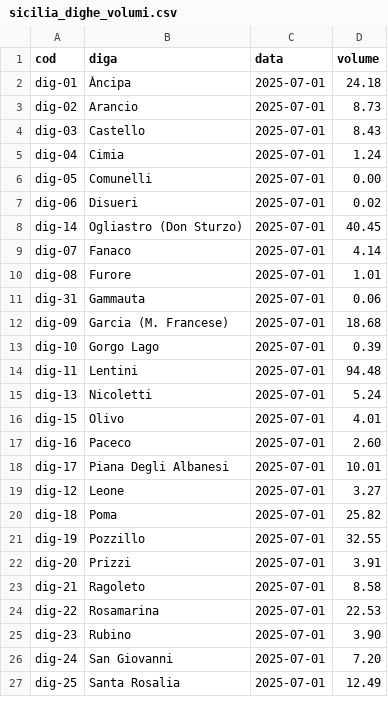
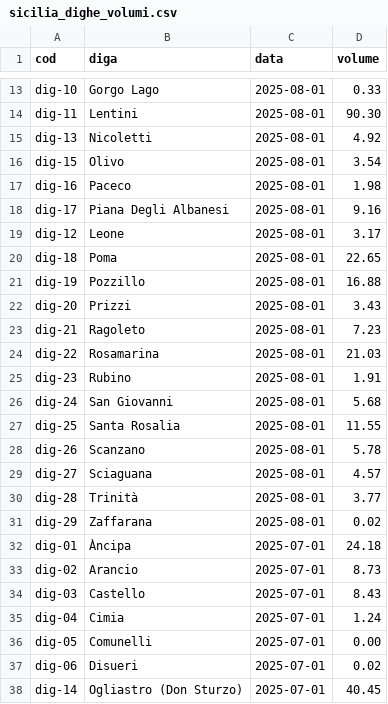
Before and after one commit to opendatasicilia/emergenza-idrica-sicilia, a CSV file: risorse/sicilia_dighe_volumi.csv, drawn as a sheet; only a part is shown, gaps mark what is left out; the shorter side is filled out with more unchanged rows; the diff covers the shown part only.

```diff
--- a/risorse/sicilia_dighe_volumi.csv
+++ b/risorse/sicilia_dighe_volumi.csv
@@ -2 +13,20 @@ cod,diga,data,volume
+dig-10,Gorgo Lago,2025-08-01,0.33
+dig-11,Lentini,2025-08-01,90.30
+dig-13,Nicoletti,2025-08-01,4.92
+dig-15,Olivo,2025-08-01,3.54
+dig-16,Paceco,2025-08-01,1.98
+dig-17,Piana Degli Albanesi,2025-08-01,9.16
+dig-12,Leone,2025-08-01,3.17
+dig-18,Poma,2025-08-01,22.65
+dig-19,Pozzillo,2025-08-01,16.88
+dig-20,Prizzi,2025-08-01,3.43
+dig-21,Ragoleto,2025-08-01,7.23
+dig-22,Rosamarina,2025-08-01,21.03
+dig-23,Rubino,2025-08-01,1.91
+dig-24,San Giovanni,2025-08-01,5.68
+dig-25,Santa Rosalia,2025-08-01,11.55
+dig-26,Scanzano,2025-08-01,5.78
+dig-27,Sciaguana,2025-08-01,4.57
+dig-28,Trinità,2025-08-01,3.77
+dig-29,Zaffarana,2025-08-01,0.02
 dig-01,Àncipa,2025-07-01,24.18
```
Also changed, not shown: 11 added rows elsewhere in this file, risorse/sicilia_dighe_volumi_latest.csv, 4 other files.
